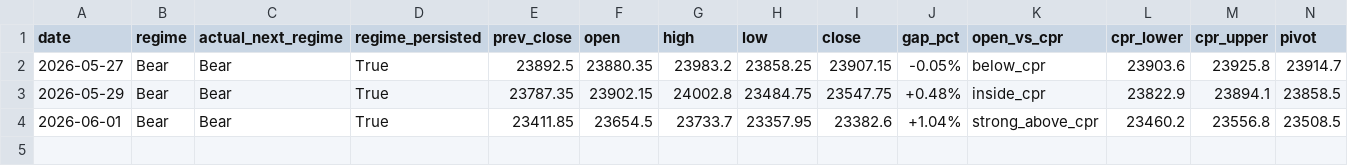
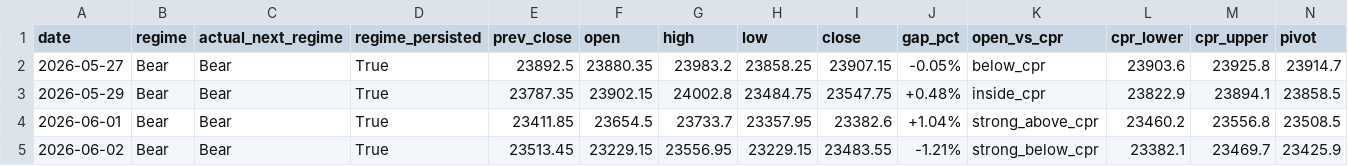
Before and after one commit to Anit0607/Merged-Nifty-Intraday-Analysis, a CSV file: results.csv, drawn as a sheet; only a part is shown; rows hold the shown columns only; the diff names each change by its address in the sheet, - before the commit and + after, or states it on an @@ line.

```diff
--- a/results.csv
+++ b/results.csv
+row 5: 2026-06-02 | Bear | Bear | True | 23513.45 | 23229.15 | 23556.95 | 23229.15 | 23483.55 | -1.21% | strong_below_cpr | 23382.1 | 23469.7 | 23425.9
```
Also changed, not shown: 2 other files.
